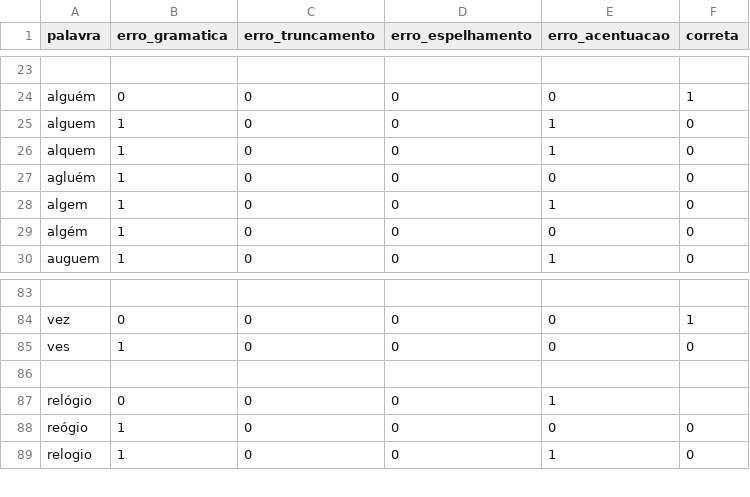
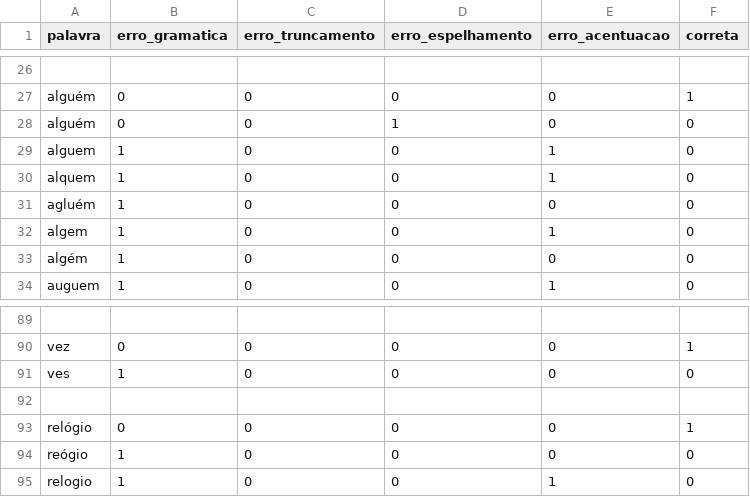
Before and after one commit to luigill/tcc-cluster, a CSV file: source/data.csv, drawn as a sheet; only a part is shown, gaps mark what is left out; addresses are those after the commit; the diff covers the shown part only; the diff names each change by its address in the sheet, - before the commit and + after, or states it on an @@ line.

```diff
--- a/source/data.csv
+++ b/source/data.csv
+row 28: alguém | 0 | 0 | 1 | 0 | 0
-E93 (erro_acentuacao): 1
+E93 (erro_acentuacao): 0
-F93 (correta): (empty)
+F93 (correta): 1
```
Also changed, not shown: 5 added rows and 2 edited cells elsewhere in this file, 1 other file.
